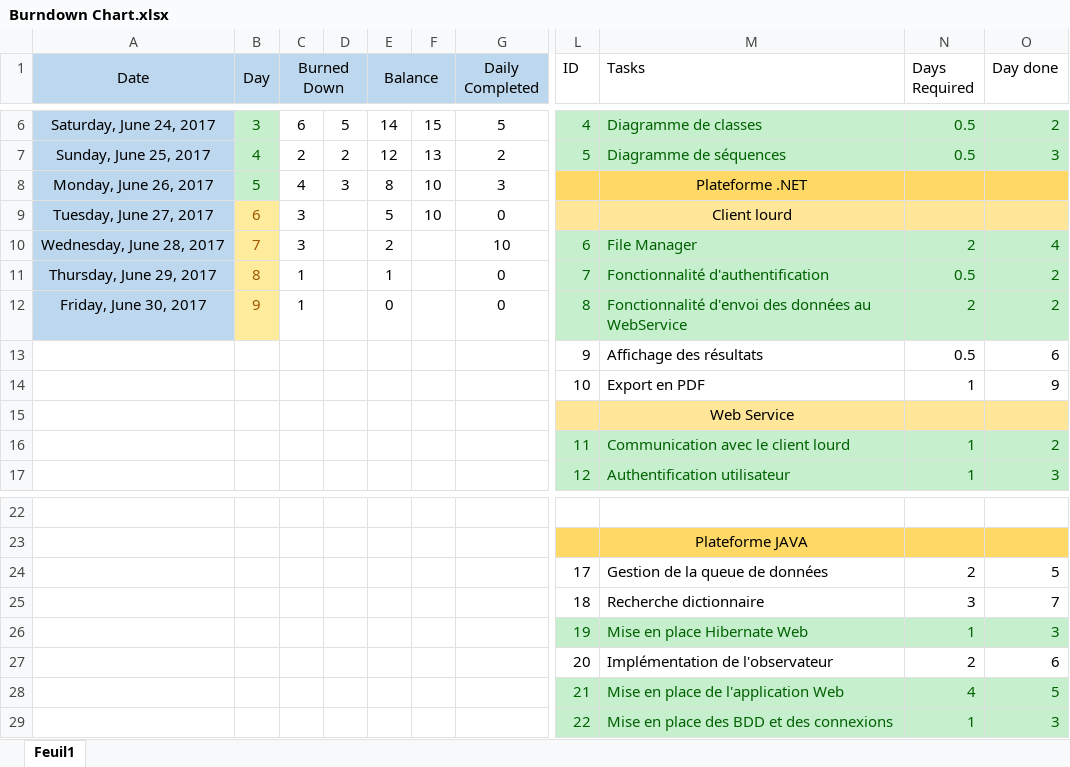
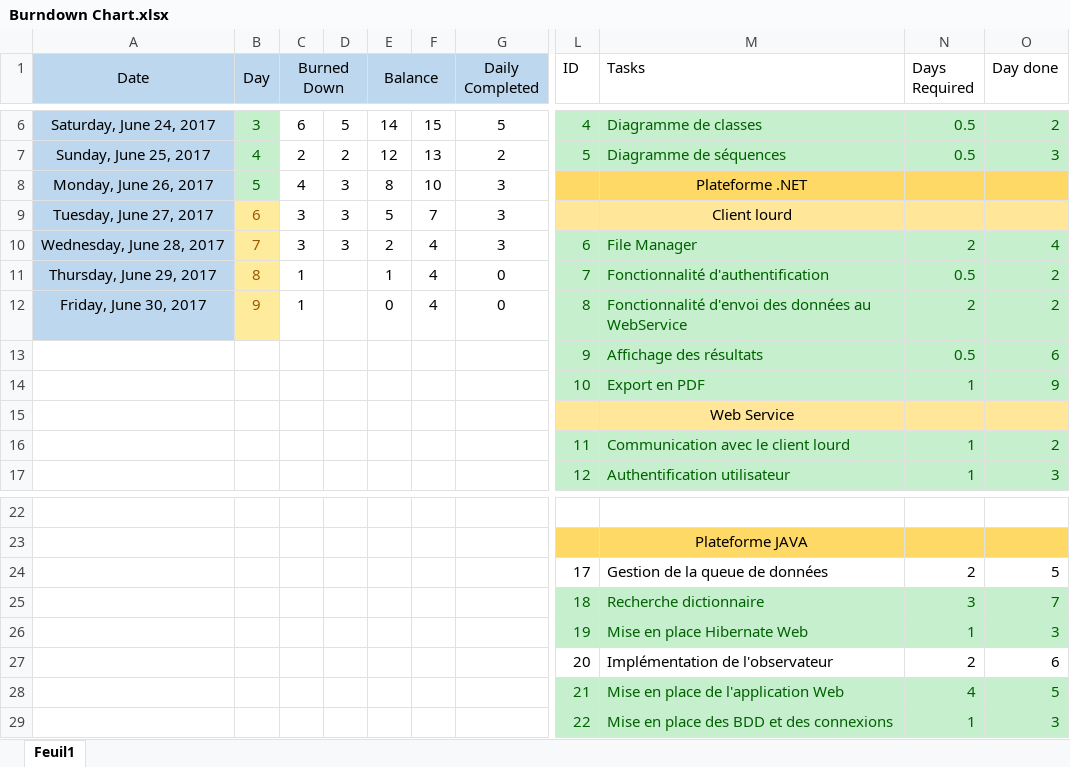
Before and after one commit to RiPNynjamek/ProjetTotalementSecretANePasTransmettre, an Excel workbook: Burndown Chart.xlsx, sheet Feuil1, drawn as a sheet; only a part is shown, gaps mark what is left out; values as stored, in another font and other column widths than the file's, no borders; charts and pictures and table styles not drawn; the diff names each change by its address in the sheet, - before the commit and + after, or states it on an @@ line.

Commit message:
Project Management

```diff
--- a/Burndown Chart.xlsx (sheet Feuil1)
+++ b/Burndown Chart.xlsx (sheet Feuil1)
-D9:D10: (empty)
+D9:D10: 3
-F9: 10
+F9: 7
-G9 (Daily Completed): 0
+G9 (Daily Completed): 3
-F10:F12: (empty)
+F10:F12: 4
-G10 (Daily Completed): 10
+G10 (Daily Completed): 3
@@ L13:O14 fill: none → #C6EFCE, text colour: black → #006100 @@
@@ L25:O25 fill: none → #C6EFCE, text colour: black → #006100 @@
```
Also changed, not shown: charts or pictures.
